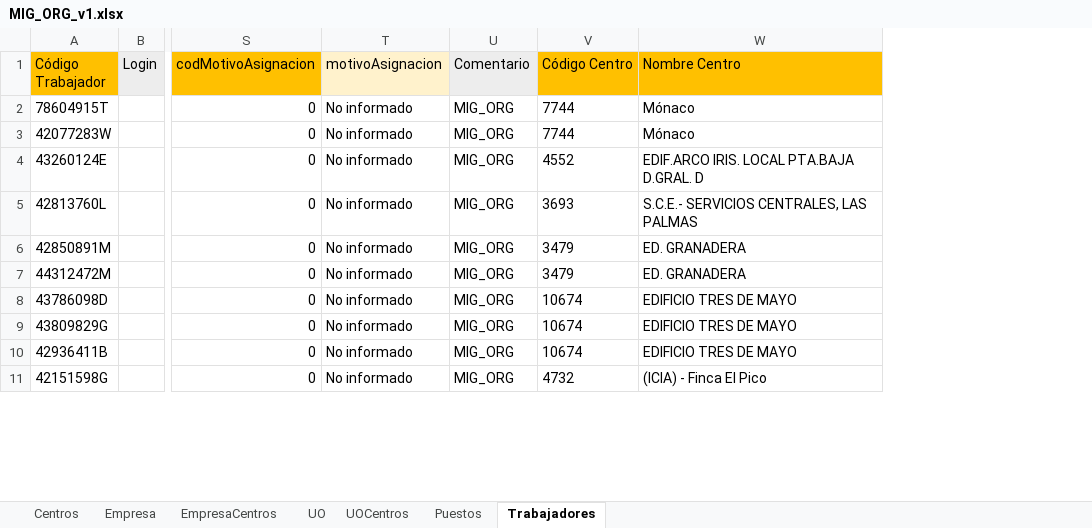
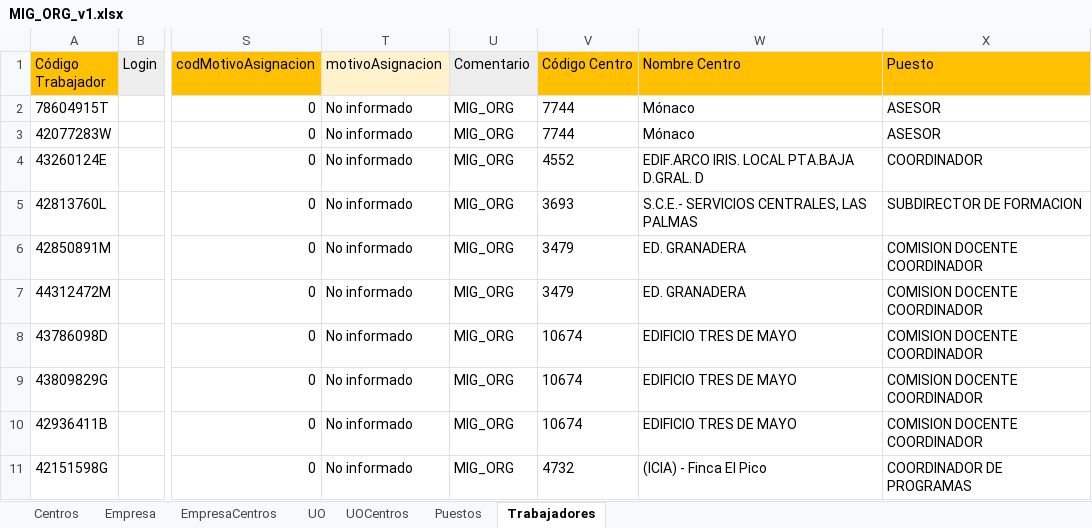
Before and after one commit to sperazad/pw, an Excel workbook: MIG_ORG_v1.xlsx, sheet Trabajadores, drawn as a sheet; only a part is shown, gaps mark what is left out; values as stored, in another font and other column widths than the file's, no borders; the diff names each change by its address in the sheet, - before the commit and + after, or states it on an @@ line.

```diff
--- a/MIG_ORG_v1.xlsx (sheet Trabajadores)
+++ b/MIG_ORG_v1.xlsx (sheet Trabajadores)
+column X (Puesto), rows 2-11: ASESOR | ASESOR | COORDINADOR | SUBDIRECTOR DE FORMACION | COMISION DOCENTE COORDINADOR | COMISION DOCENTE COORDINADOR | COMISION DOCENTE COORDINADOR | COMISION DOCENTE COORDINADOR | COMISION DOCENTE COORDINADOR | COORDINADOR DE PROGRAMAS
```
Also changed, not shown: sheet Centros, sheet UO, 10 other files.
